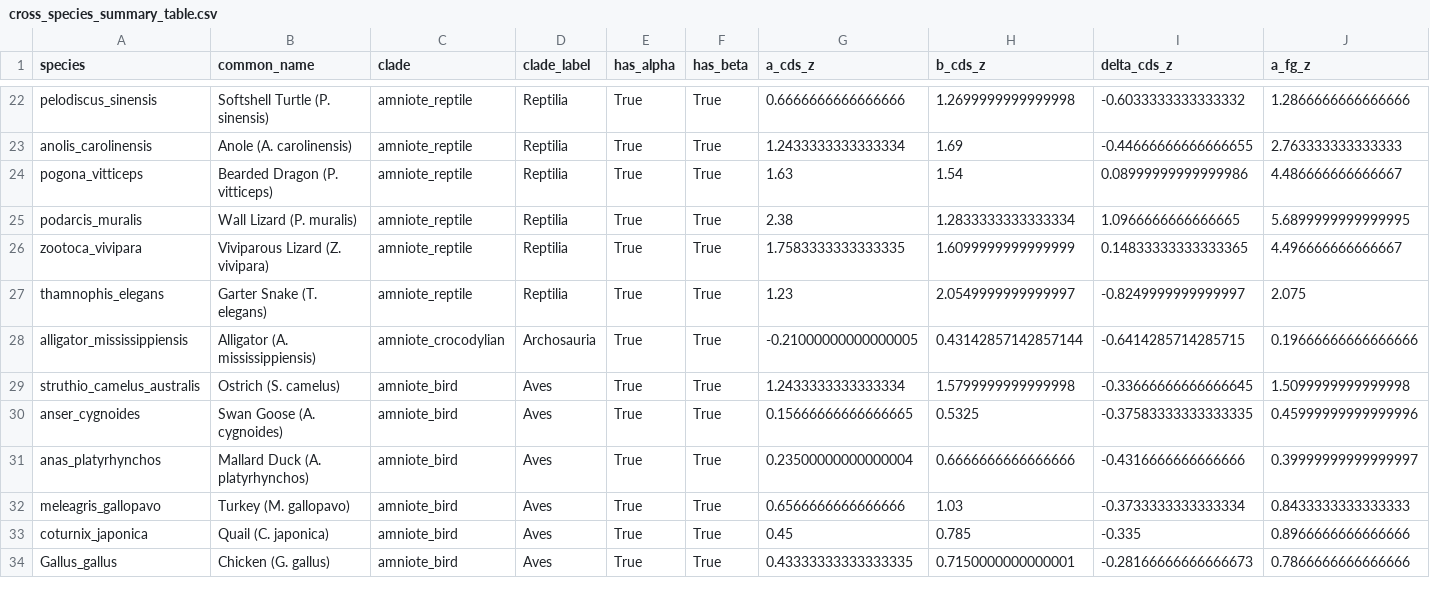
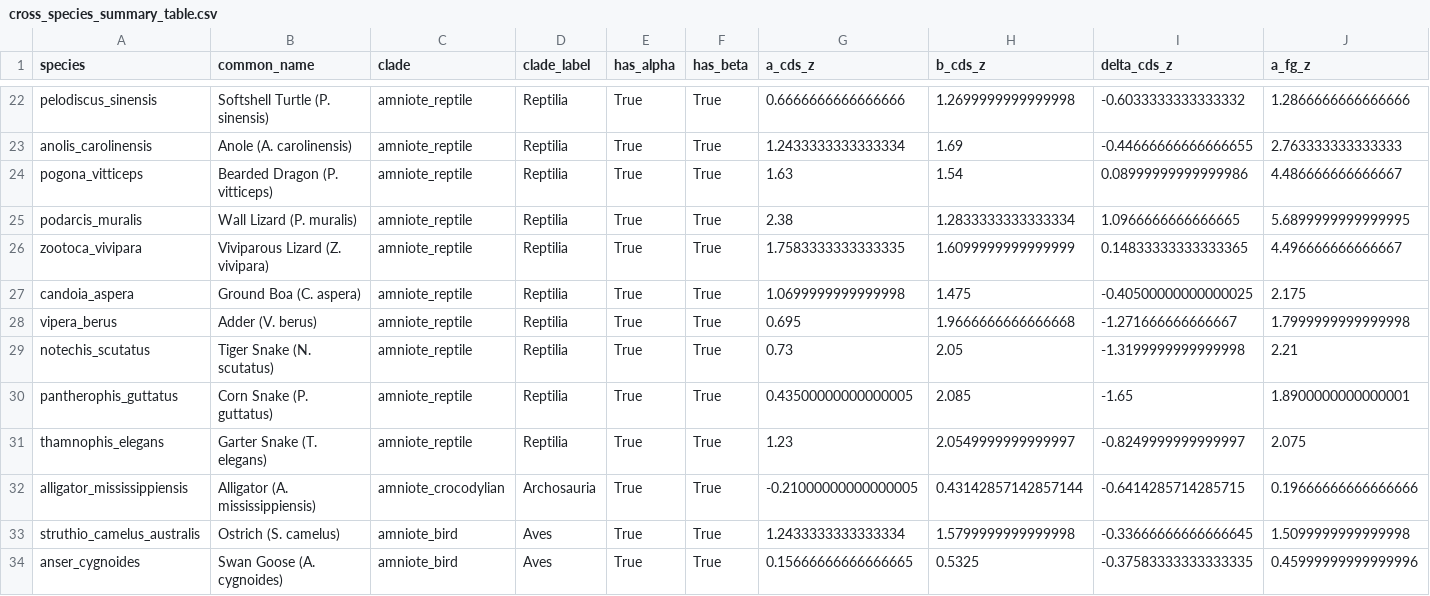
Before and after one commit to ibrahimus/globin, a CSV file: results/cross_species_summary_table.csv, drawn as a sheet; only a part is shown, gaps mark what is left out; the shorter side is filled out with more unchanged rows; rows hold the shown columns only; the diff names each change by its address in the sheet, - before the commit and + after, or states it on an @@ line.

```diff
--- a/results/cross_species_summary_table.csv
+++ b/results/cross_species_summary_table.csv
+row 27: candoia_aspera | Ground Boa (C. aspera) | amniote_reptile | Reptilia | True | True | 1.0699999999999998 | 1.475 | -0.40500000000000025 | 2.175
+row 28: vipera_berus | Adder (V. berus) | amniote_reptile | Reptilia | True | True | 0.695 | 1.9666666666666668 | -1.271666666666667 | 1.7999999999999998
+row 29: notechis_scutatus | Tiger Snake (N. scutatus) | amniote_reptile | Reptilia | True | True | 0.73 | 2.05 | -1.3199999999999998 | 2.21
+row 30: pantherophis_guttatus | Corn Snake (P. guttatus) | amniote_reptile | Reptilia | True | True | 0.43500000000000005 | 2.085 | -1.65 | 1.8900000000000001
```
Also changed, not shown: 1_data_from_mike/data/curated_intervals.csv, data/curated_intervals.csv, 37 other files.
